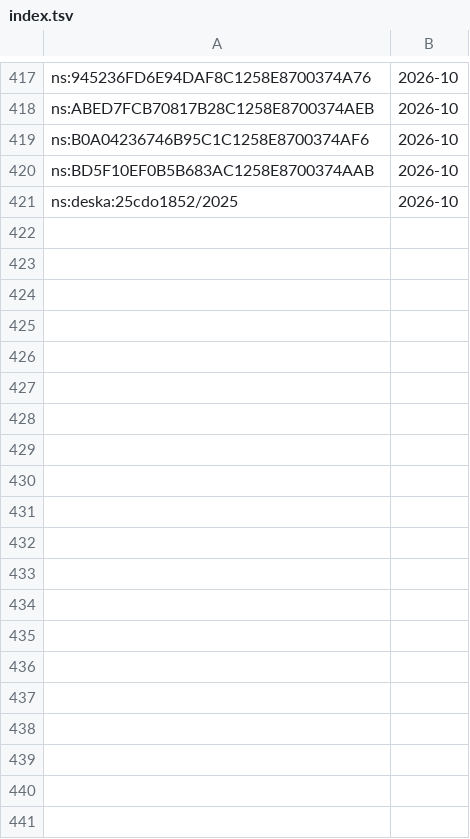
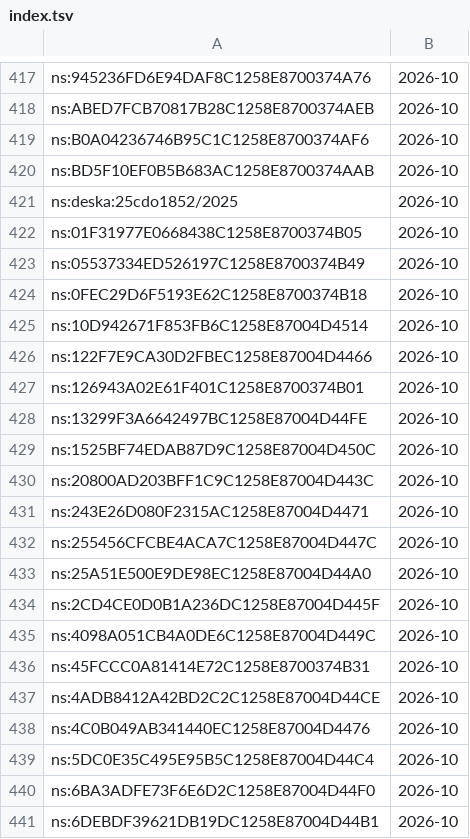
Before and after one commit to davzavada/IP-rss-feed, a TSV file: data/judikatura/ns/index.tsv, drawn as a sheet; only a part is shown, gaps mark what is left out; the diff covers the shown part only; the diff names each change by its address in the sheet, - before the commit and + after, or states it on an @@ line.

```diff
--- a/data/judikatura/ns/index.tsv
+++ b/data/judikatura/ns/index.tsv
+row 422: ns:01F31977E0668438C1258E8700374B05 | 2026-10
+row 423: ns:05537334ED526197C1258E8700374B49 | 2026-10
+row 424: ns:0FEC29D6F5193E62C1258E8700374B18 | 2026-10
+row 425: ns:10D942671F853FB6C1258E87004D4514 | 2026-10
+row 426: ns:122F7E9CA30D2FBEC1258E87004D4466 | 2026-10
+row 427: ns:126943A02E61F401C1258E8700374B01 | 2026-10
+row 428: ns:13299F3A6642497BC1258E87004D44FE | 2026-10
+row 429: ns:1525BF74EDAB87D9C1258E87004D450C | 2026-10
+row 430: ns:20800AD203BFF1C9C1258E87004D443C | 2026-10
+row 431: ns:243E26D080F2315AC1258E87004D4471 | 2026-10
+row 432: ns:255456CFCBE4ACA7C1258E87004D447C | 2026-10
+row 433: ns:25A51E500E9DE98EC1258E87004D44A0 | 2026-10
+row 434: ns:2CD4CE0D0B1A236DC1258E87004D445F | 2026-10
+row 435: ns:4098A051CB4A0DE6C1258E87004D449C | 2026-10
+row 436: ns:45FCCC0A81414E72C1258E8700374B31 | 2026-10
+row 437: ns:4ADB8412A42BD2C2C1258E87004D44CE | 2026-10
+row 438: ns:4C0B049AB341440EC1258E87004D4476 | 2026-10
+row 439: ns:5DC0E35C495E95B5C1258E87004D44C4 | 2026-10
+row 440: ns:6BA3ADFE73F6E6D2C1258E87004D44F0 | 2026-10
+row 441: ns:6DEBDF39621DB19DC1258E87004D44B1 | 2026-10
```
Also changed, not shown: 49 added rows elsewhere in this file, data/judikatura/nss/index.tsv, data/judikatura/us/index.tsv, 10 other files.
